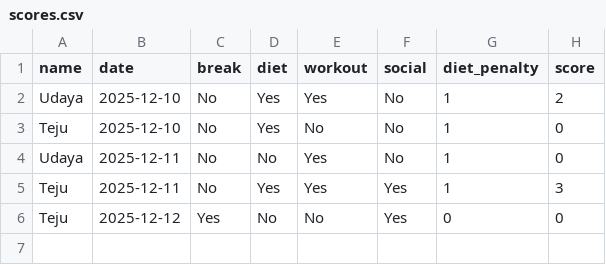
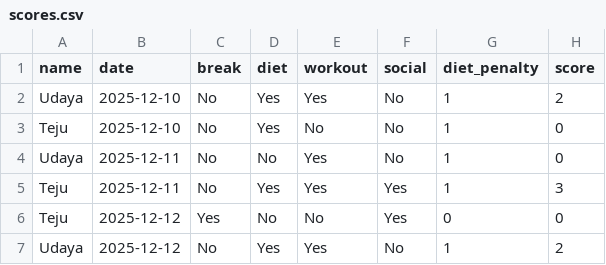
Before and after one commit to pvenkatesh578/demo, a CSV file: scores.csv, drawn as a sheet; the diff names each change by its address in the sheet, - before the commit and + after, or states it on an @@ line.

Commit message:
Update Udaya 2025-12-12

```diff
--- a/scores.csv
+++ b/scores.csv
+row 7: Udaya | 2025-12-12 | No | Yes | Yes | No | 1 | 2
```
